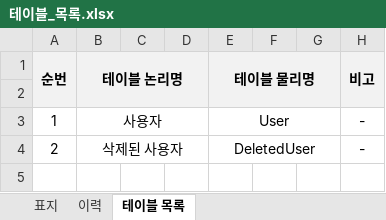
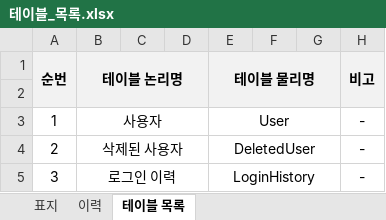
Before and after one commit to InmookJeong/user-manager, an Excel workbook: 산출물/6_ERD/테이블_목록.xlsx, sheet 테이블 목록, drawn as a sheet; values as stored, in another font and other column widths than the file's, no borders; the diff names each change by its address in the sheet, - before the commit and + after, or states it on an @@ line.

```diff
--- a/산출물/6_ERD/테이블_목록.xlsx (sheet 테이블 목록)
+++ b/산출물/6_ERD/테이블_목록.xlsx (sheet 테이블 목록)
+row 5: 3 | 로그인 이력 |  |  | LoginHistory |  |  | -
```
Also changed, not shown: 산출물/6_ERD/테이블_정의서.xlsx, 1 other file.
